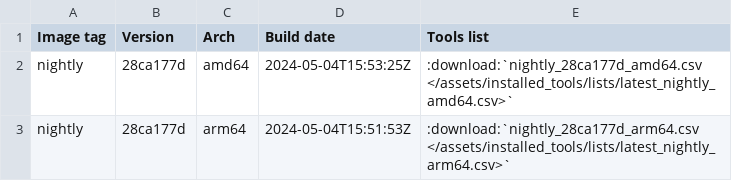
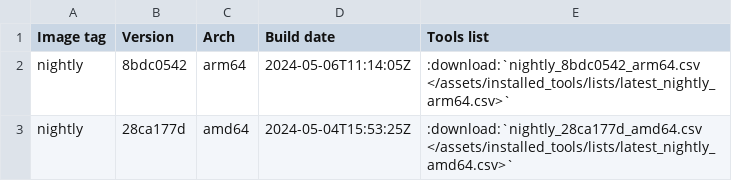
Before and after one commit to ThePorgs/Exegol-docs, a CSV file: source/assets/installed_tools/nightly.csv, drawn as a sheet.

```diff
--- a/source/assets/installed_tools/nightly.csv
+++ b/source/assets/installed_tools/nightly.csv
@@ -1,3 +1,3 @@
 Image tag,Version,Arch,Build date,Tools list
+nightly,8bdc0542,arm64,2024-05-06T11:14:05Z,:download:`nightly_8bdc0542_arm64.csv       </assets/installed_tools/lists/latest_nightly_arm64.csv>`
 nightly,28ca177d,amd64,2024-05-04T15:53:25Z,:download:`nightly_28ca177d_amd64.csv       </assets/installed_tools/lists/latest_nightly_amd64.csv>`
-nightly,28ca177d,arm64,2024-05-04T15:51:53Z,:download:`nightly_28ca177d_arm64.csv       </assets/installed_tools/lists/latest_nightly_arm64.csv>`
```
